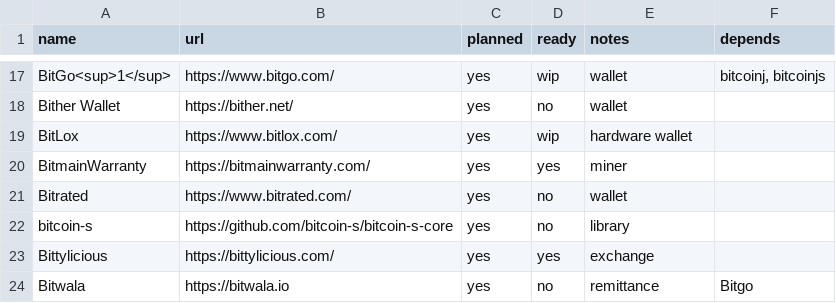
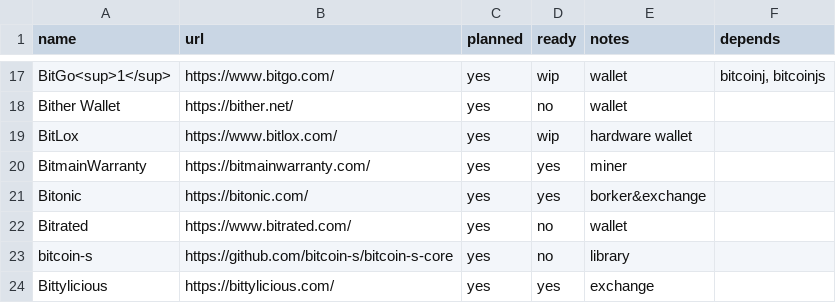
Before and after one commit to archive-of-deleted-repositories/jamesob__bitcoincore.org, a CSV file: _data/segwitsupport.csv, drawn as a sheet; only a part is shown, gaps mark what is left out; the shorter side is filled out with more unchanged rows; the diff names each change by its address in the sheet, - before the commit and + after, or states it on an @@ line.

Commit message:
Add support from Bitonic

```diff
--- a/_data/segwitsupport.csv
+++ b/_data/segwitsupport.csv
+row 21: Bitonic | https://bitonic.com/ | yes | yes | borker&exchange
```
